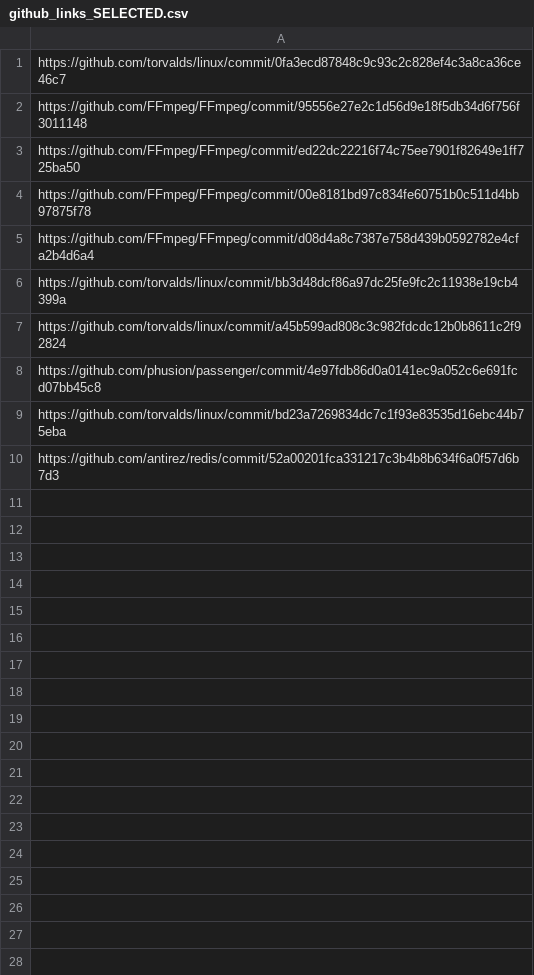
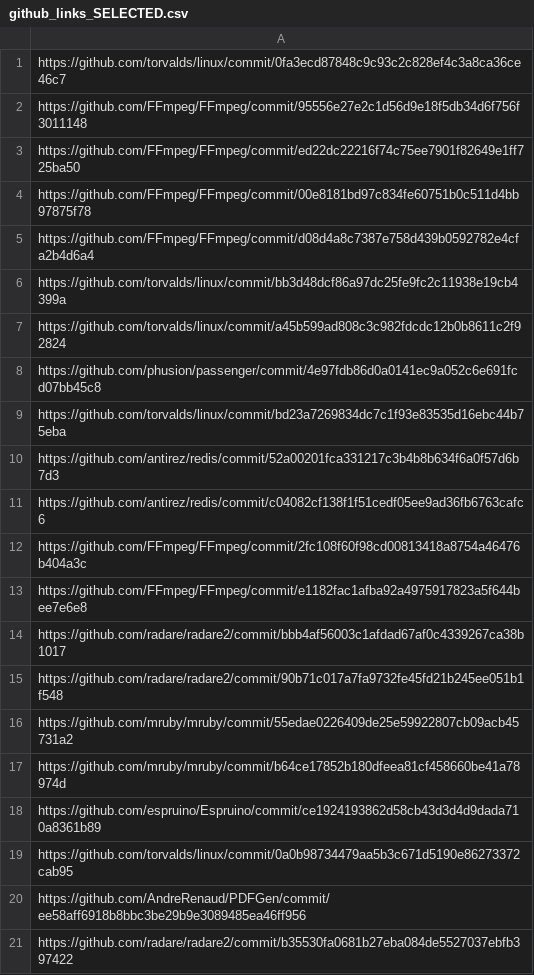
Before and after one commit to owura82/msr-cgt-eval, a CSV file: github_links_SELECTED.csv, drawn as a sheet.

```diff
--- a/github_links_SELECTED.csv
+++ b/github_links_SELECTED.csv
@@ -10 +10,12 @@ https://github.com/torvalds/linux/commit/bd23a7269834dc7c1f93e83535d16ebc44b75eb
 https://github.com/antirez/redis/commit/52a00201fca331217c3b4b8b634f6a0f57d6b7d3
+https://github.com/antirez/redis/commit/c04082cf138f1f51cedf05ee9ad36fb6763cafc6
+https://github.com/FFmpeg/FFmpeg/commit/2fc108f60f98cd00813418a8754a46476b404a3c
+https://github.com/FFmpeg/FFmpeg/commit/e1182fac1afba92a4975917823a5f644bee7e6e8
+https://github.com/radare/radare2/commit/bbb4af56003c1afdad67af0c4339267ca38b1017
+https://github.com/radare/radare2/commit/90b71c017a7fa9732fe45fd21b245ee051b1f548
+https://github.com/mruby/mruby/commit/55edae0226409de25e59922807cb09acb45731a2
+https://github.com/mruby/mruby/commit/b64ce17852b180dfeea81cf458660be41a78974d
+https://github.com/espruino/Espruino/commit/ce1924193862d58cb43d3d4d9dada710a8361b89
+https://github.com/torvalds/linux/commit/0a0b98734479aa5b3c671d5190e86273372cab95
+https://github.com/AndreRenaud/PDFGen/commit/ee58aff6918b8bbc3be29b9e3089485ea46ff956
+https://github.com/radare/radare2/commit/b35530fa0681b27eba084de5527037ebfb397422
```
Also changed, not shown: github_links_REJECTED.csv, github_links_WORKING.csv, 49 other files.
